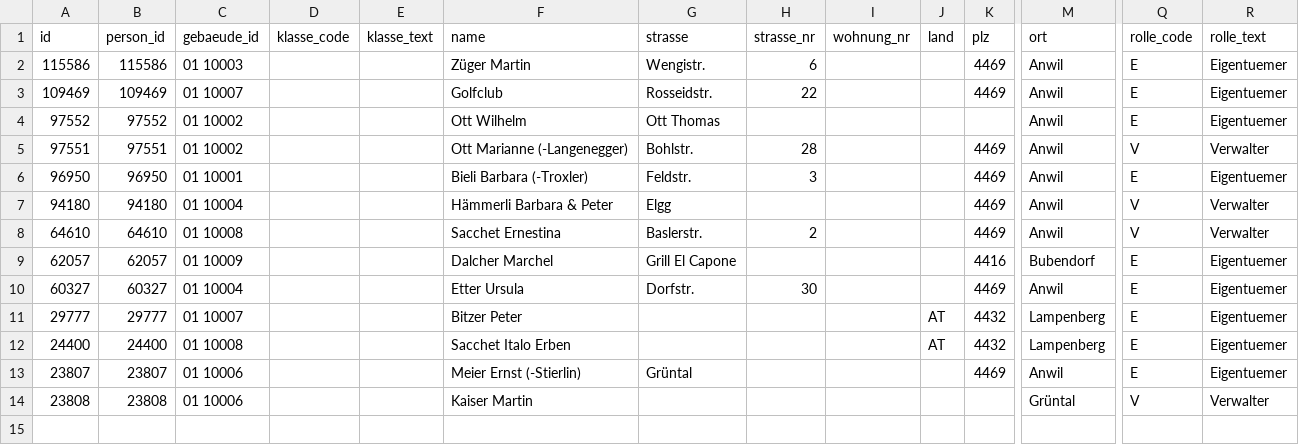
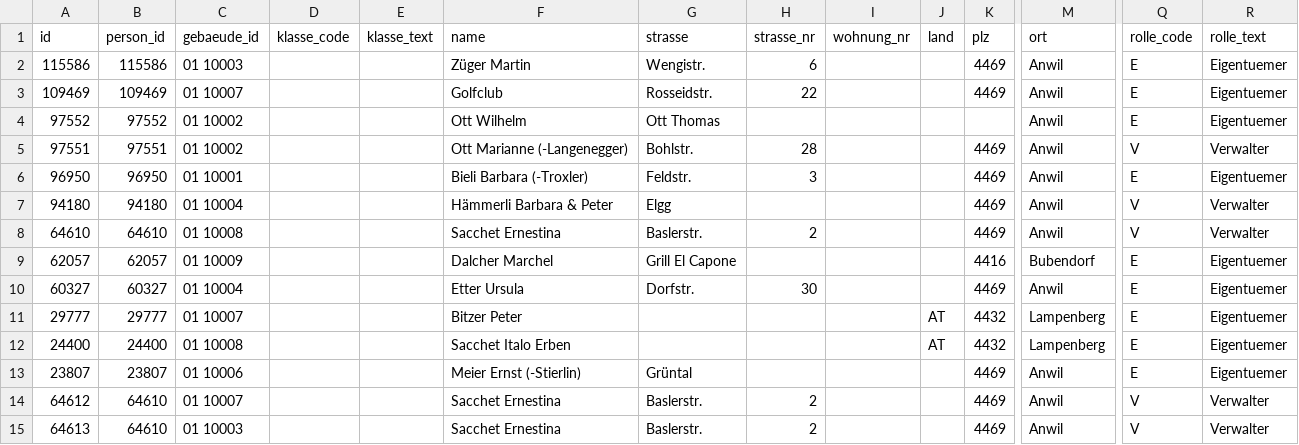
Before and after one commit to KOST-CECO/csv2siard_toolset, a CSV file: csv2siard/odbcdata/gv_person.csv, drawn as a sheet; only a part is shown, gaps mark what is left out; removed rows and columns are numbered as before the commit, all else as after; rows hold the shown columns only; the diff names each change by its address in the sheet, - before the commit and + after, or states it on an @@ line.

```diff
--- a/csv2siard/odbcdata/gv_person.csv
+++ b/csv2siard/odbcdata/gv_person.csv
-row 14: 23808 | 23808 | 01 10006 |  |  | Kaiser Martin |  |  |  |  |  | Grüntal | V | Verwalter
+row 14: 64612 | 64610 | 01 10007 |  |  | Sacchet Ernestina | Baslerstr. | 2 |  |  | 4469 | Anwil | V | Verwalter
+row 15: 64613 | 64610 | 01 10003 |  |  | Sacchet Ernestina | Baslerstr. | 2 |  |  | 4469 | Anwil | V | Verwalter
```
Also changed, not shown: 16 other files.
